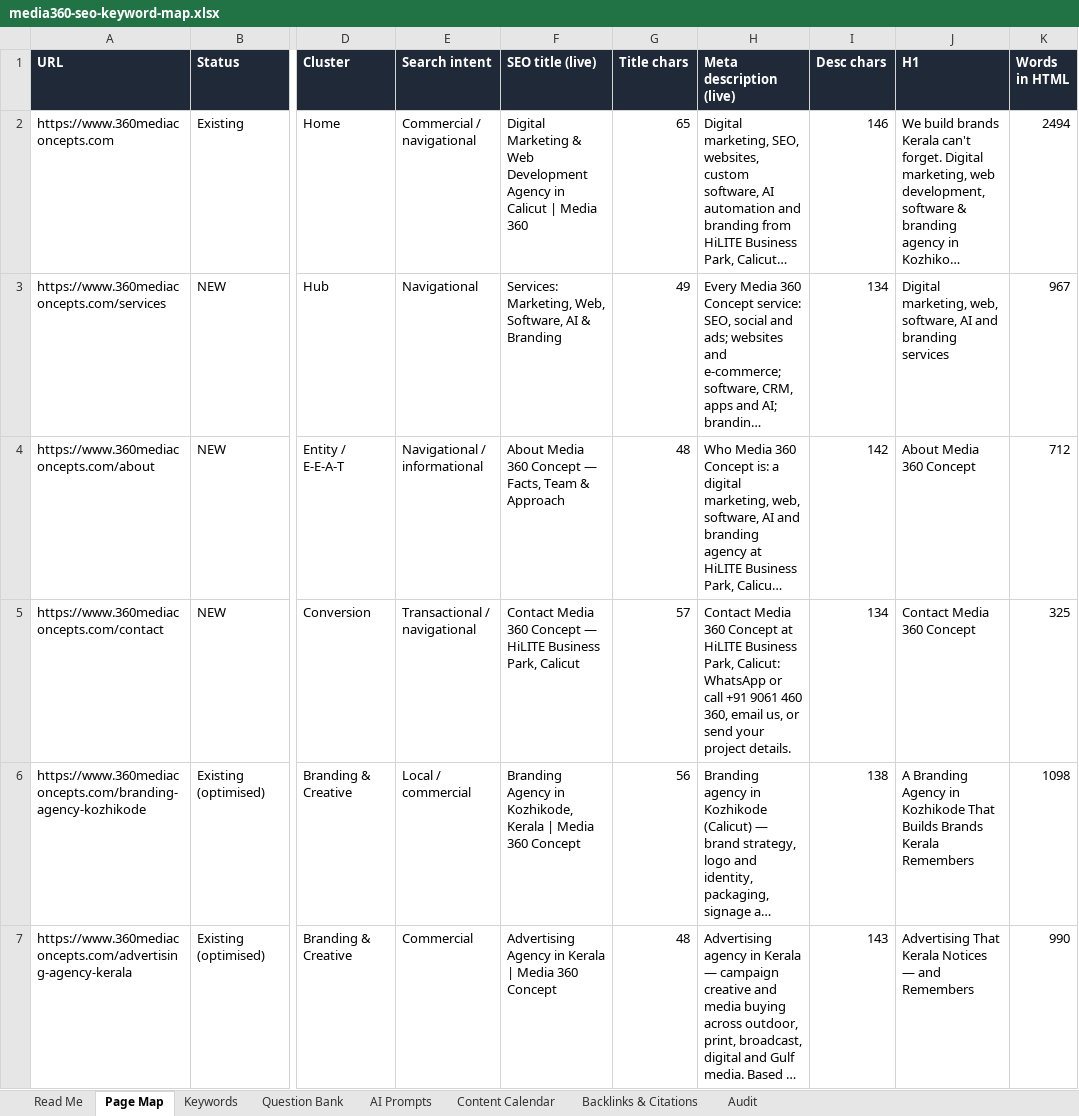
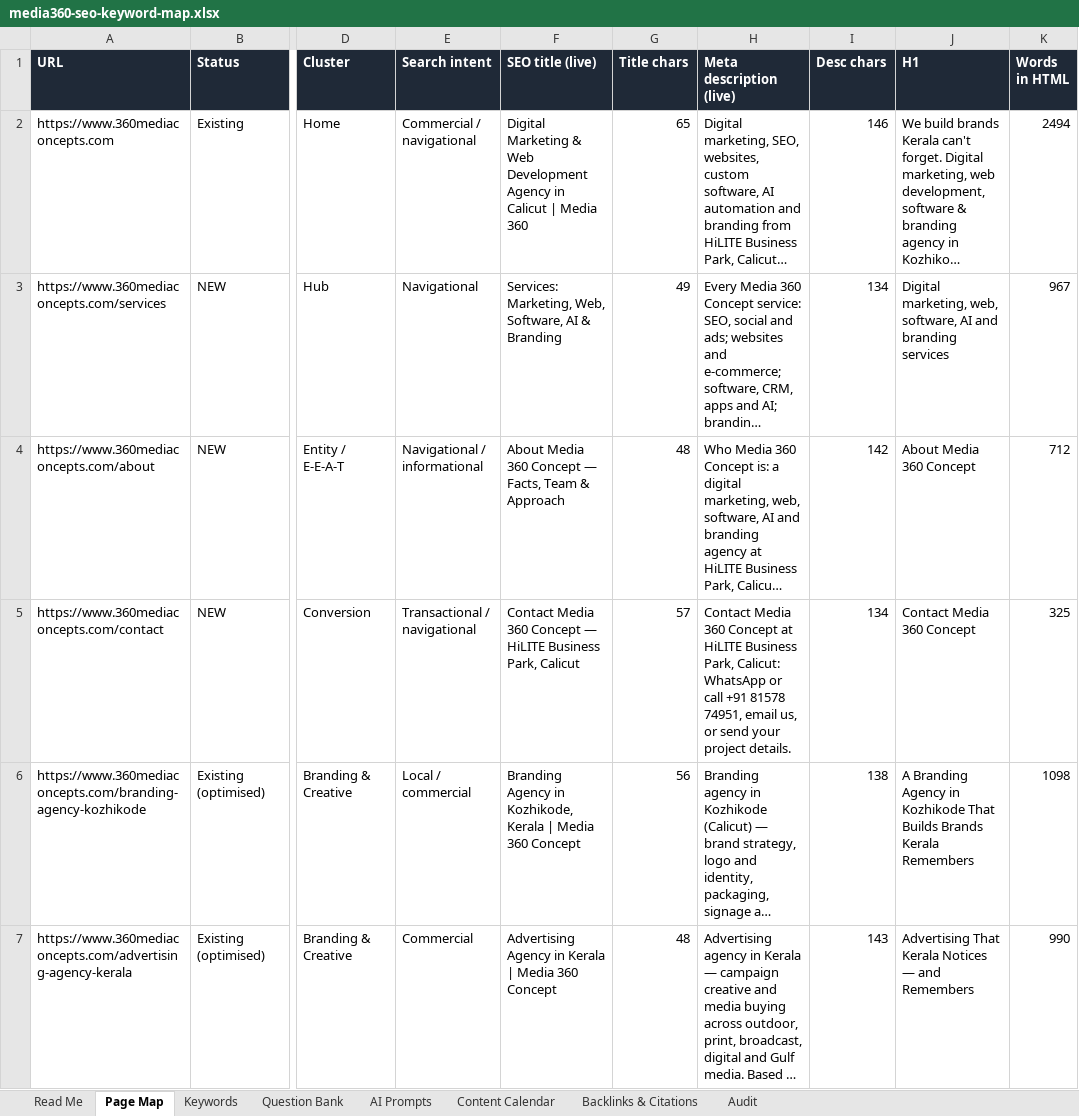
Before and after one commit to salmanfaris22/360-landingpage, an Excel workbook: seo/media360-seo-keyword-map.xlsx, sheet Page Map, drawn as a sheet; only a part is shown, gaps mark what is left out; long unchanged cells end in …; values as stored, in another font and other column widths than the file's, no borders; table styles not drawn; the diff names each change by its address in the sheet, - before the commit and + after, or states it on an @@ line.

```diff
--- a/seo/media360-seo-keyword-map.xlsx (sheet Page Map)
+++ b/seo/media360-seo-keyword-map.xlsx (sheet Page Map)
-H5 (Meta description (live)): …call +91 9061 460 360, email us,…
+H5 (Meta description (live)): …call +91 81578 74951, email us,…
```
Also changed, not shown: 20 other files.
